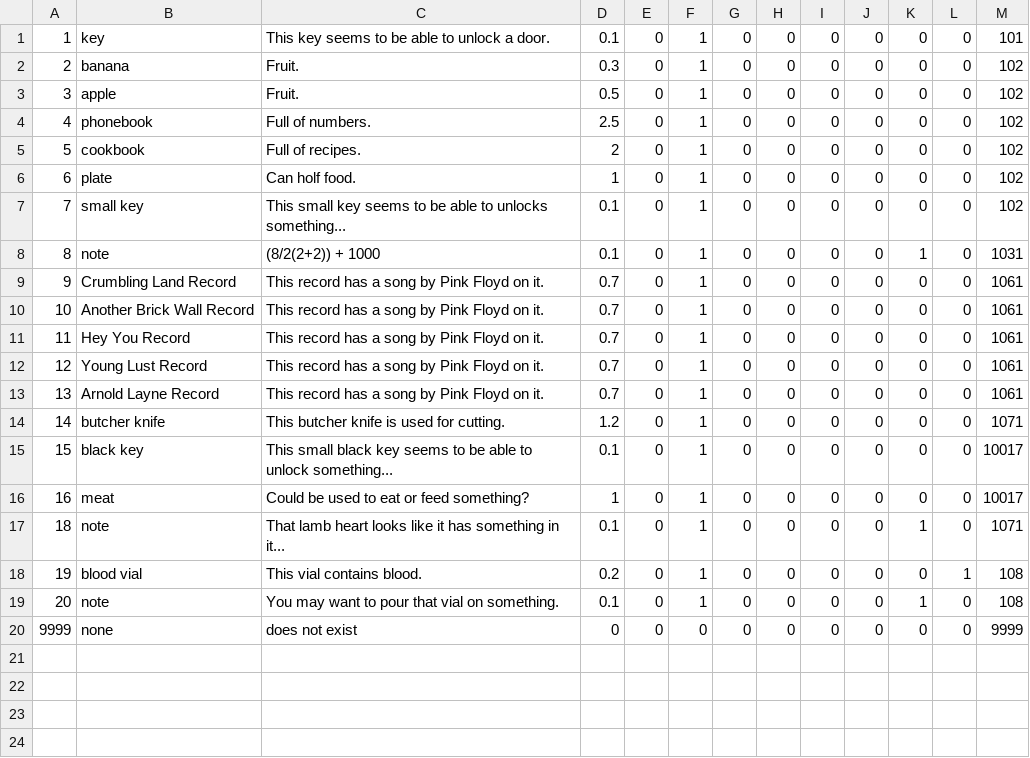
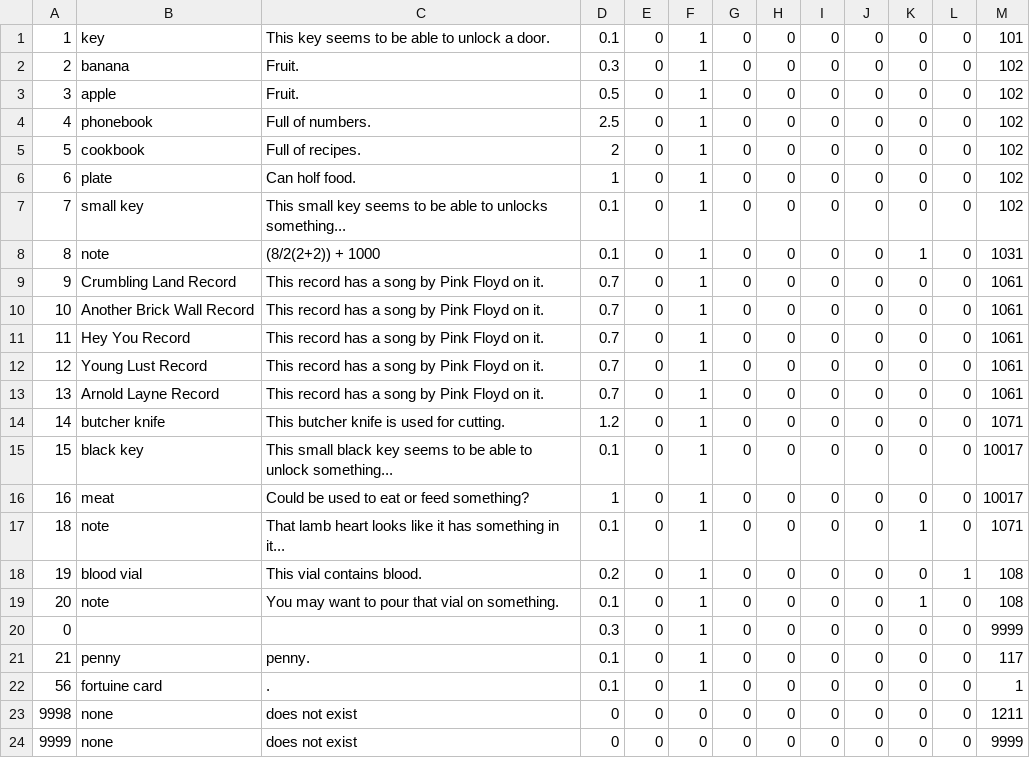
Before and after one commit to ericjohns55/TextBasedAdventure, a CSV file: tbag/src/persist/items.csv, drawn as a sheet; the diff names each change by its address in the sheet, - before the commit and + after, or states it on an @@ line.

```diff
--- a/tbag/src/persist/items.csv
+++ b/tbag/src/persist/items.csv
+row 20: 0 |  |  | 0.3 | 0 | 1 | 0 | 0 | 0 | 0 | 0 | 0 | 9999
+row 21: 21 | penny | penny. | 0.1 | 0 | 1 | 0 | 0 | 0 | 0 | 0 | 0 | 117
+row 22: 56 | fortuine card | . | 0.1 | 0 | 1 | 0 | 0 | 0 | 0 | 0 | 0 | 1
+row 23: 9998 | none | does not exist | 0 | 0 | 0 | 0 | 0 | 0 | 0 | 0 | 0 | 1211
```
Also changed, not shown: tbag/src/persist/rooms.csv, tbag/src/persist/unlockableObjects.csv, 25 other files.
